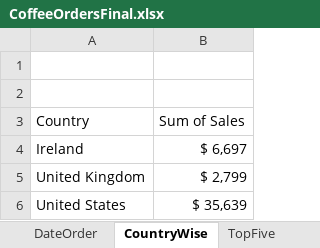
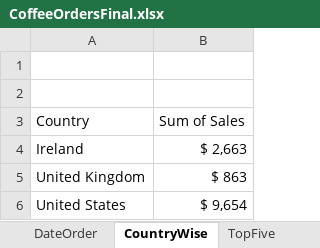
Before and after one commit to ishaarora-123/EXCEL, an Excel workbook: CoffeeOrders/CoffeeOrdersFinal.xlsx, sheet CountryWise, drawn as a sheet; values as stored, in another font and other column widths than the file's, no borders; charts and pictures not drawn; the diff names each change by its address in the sheet, - before the commit and + after, or states it on an @@ line.

```diff
--- a/CoffeeOrders/CoffeeOrdersFinal.xlsx (sheet CountryWise)
+++ b/CoffeeOrders/CoffeeOrdersFinal.xlsx (sheet CountryWise)
-B4 (Sum of Sales): $ 6,697
+B4 (Sum of Sales): $ 2,663
-B5 (Sum of Sales): $ 2,799
+B5 (Sum of Sales): $ 863
-B6 (Sum of Sales): $ 35,639
+B6 (Sum of Sales): $ 9,654
```
Also changed, not shown: sheet DateOrder, sheet TopFive, charts or pictures.
